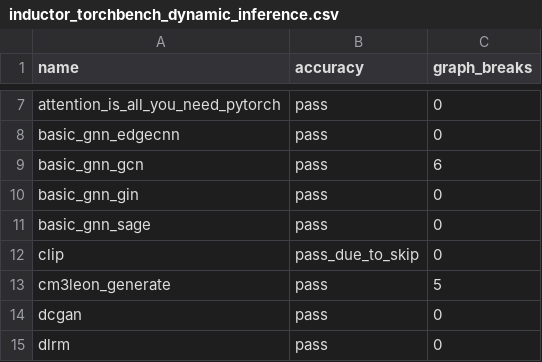
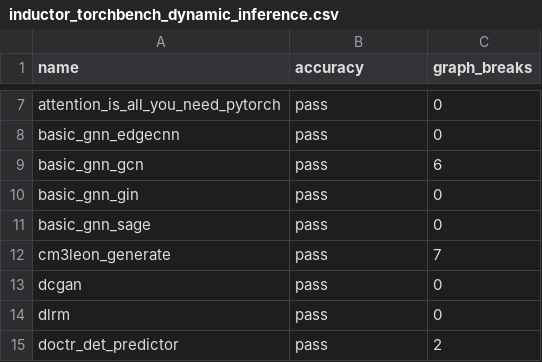
Before and after one commit to HabanaAI/pytorch-fork, a CSV file: benchmarks/dynamo/ci_expected_accuracy/inductor_torchbench_dynamic_inference.csv, drawn as a sheet; only a part is shown, gaps mark what is left out; the shorter side is filled out with more unchanged rows.

```diff
--- a/benchmarks/dynamo/ci_expected_accuracy/inductor_torchbench_dynamic_inference.csv
+++ b/benchmarks/dynamo/ci_expected_accuracy/inductor_torchbench_dynamic_inference.csv
@@ -11,4 +11,3 @@ basic_gnn_gin,pass,0
 basic_gnn_sage,pass,0
-clip,pass_due_to_skip,0
-cm3leon_generate,pass,5
+cm3leon_generate,pass,7
 dcgan,pass,0
```
Also changed, not shown: benchmarks/dynamo/ci_expected_accuracy/inductor_torchbench_dynamic_training.csv, benchmarks/dynamo/ci_expected_accuracy/inductor_torchbench_inference.csv, 8 other files.
